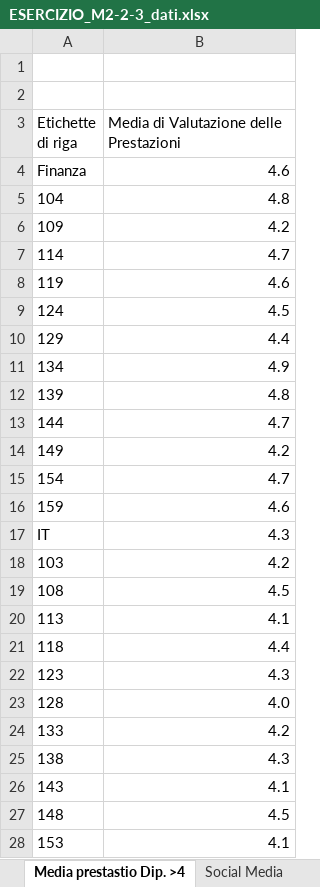
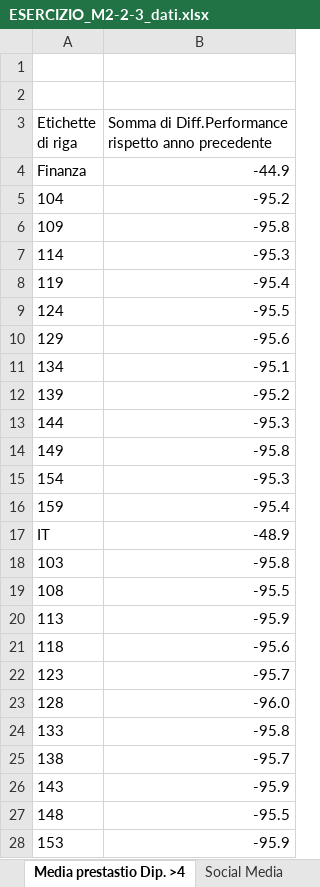
Before and after one commit to giordanagre-netizen/SecondWeekExcel, an Excel workbook: ESERCIZIO_M2-2-3_dati.xlsx, sheet Media prestastio Dip. >4, drawn as a sheet; only a part is shown; values as stored, in another font and other column widths than the file's, no borders; charts and pictures not drawn; the diff covers the shown part only; the diff names each change by its address in the sheet, - before the commit and + after, or states it on an @@ line.

```diff
--- a/ESERCIZIO_M2-2-3_dati.xlsx (sheet Media prestastio Dip. >4)
+++ b/ESERCIZIO_M2-2-3_dati.xlsx (sheet Media prestastio Dip. >4)
-B3: Media di Valutazione delle Prestazioni
+B3: Somma di Diff.Performance rispetto anno precedente
-B4: 4.6
+B4: -44.9
-B5: 4.8
+B5: -95.2
-B6: 4.2
+B6: -95.8
-B7: 4.7
+B7: -95.3
-B8: 4.6
+B8: -95.4
-B9: 4.5
+B9: -95.5
-B10: 4.4
+B10: -95.6
-B11: 4.9
+B11: -95.1
-B12: 4.8
+B12: -95.2
-B13: 4.7
+B13: -95.3
-B14: 4.2
+B14: -95.8
-B15: 4.7
+B15: -95.3
-B16: 4.6
+B16: -95.4
-B17: 4.3
+B17: -48.9
-B18: 4.2
+B18: -95.8
-B19: 4.5
+B19: -95.5
-B20: 4.1
+B20: -95.9
-B21: 4.4
+B21: -95.6
-B22: 4.3
+B22: -95.7
-B23: 4.0
+B23: -96.0
-B24: 4.2
+B24: -95.8
-B25: 4.3
+B25: -95.7
-B26: 4.1
+B26: -95.9
-B27: 4.5
+B27: -95.5
-B28: 4.1
+B28: -95.9
```
Also changed, not shown: 26 added rows and 15 edited cells elsewhere in this sheet, sheet Performances, other sheet tabs, charts or pictures.
